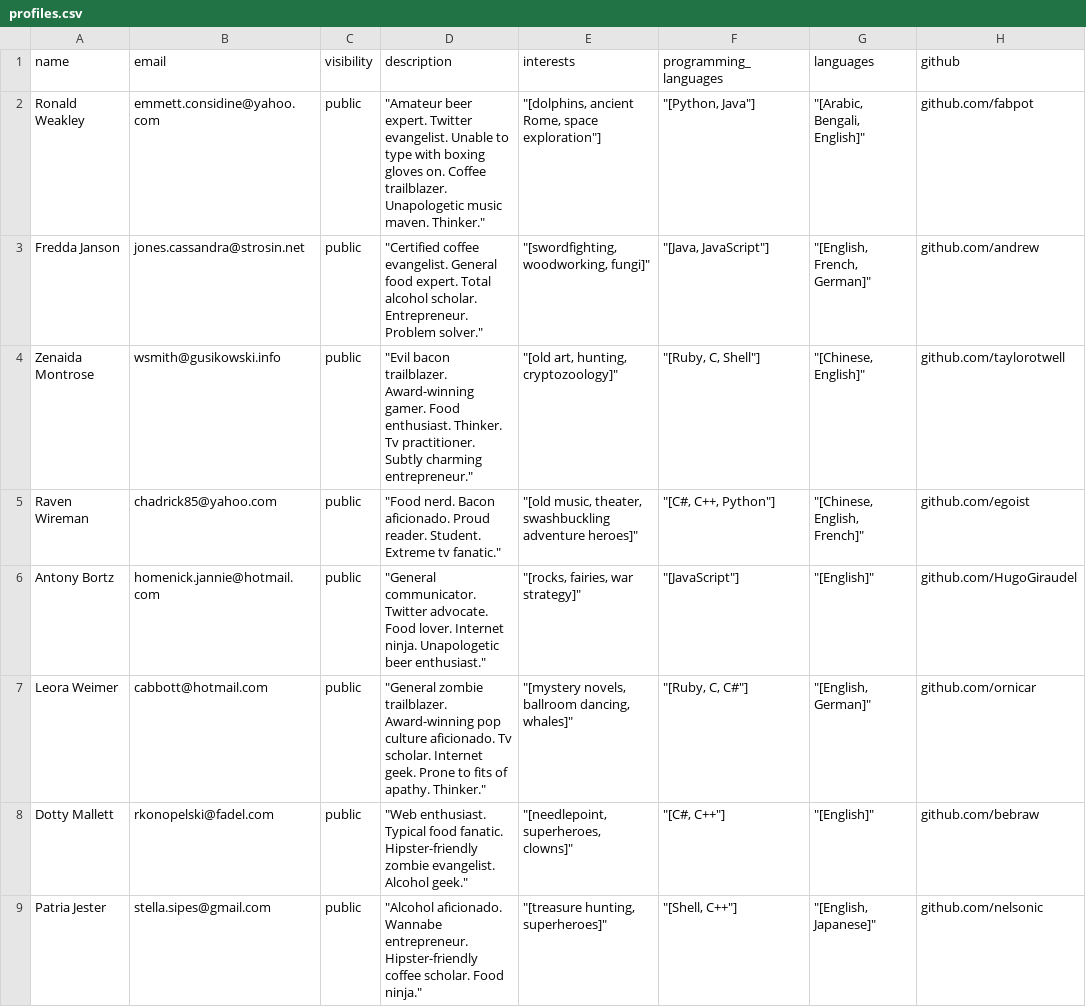
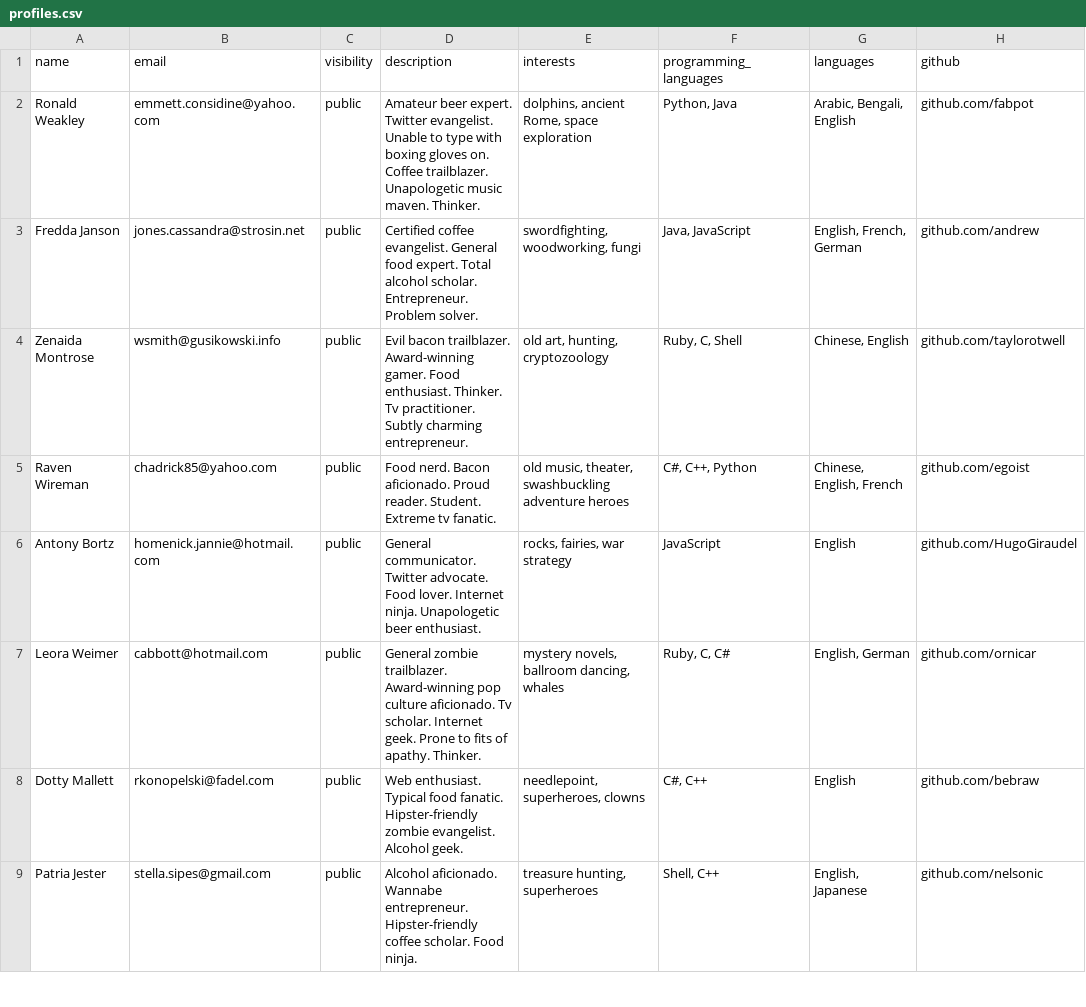
Before and after one commit to ywuhub/Code-Unity, a CSV file: test_data/profiles.csv, drawn as a sheet; only a part is shown; the diff covers the shown part only.

Commit message:
Complete: Populating database with test data script

```diff
--- a/test_data/profiles.csv
+++ b/test_data/profiles.csv
@@ -1,9 +1,9 @@
 name,email,visibility,description,interests,programming_languages,languages,github
-Ronald Weakley  ,emmett.considine@yahoo.com,public,"""Amateur beer expert. Twitter evangelist. Unable to type with boxing gloves on. Coffee trailblazer. Unapologetic music maven. Thinker.""","""[dolphins, ancient Rome, space exploration""]","""[Python, Java""]","""[Arabic, Bengali, English]""",github.com/fabpot
-Fredda Janson  ,jones.cassandra@strosin.net,public,"""Certified coffee evangelist. General food expert. Total alcohol scholar. Entrepreneur. Problem solver.""","""[swordfighting, woodworking, fungi]""","""[Java, JavaScript""]","""[English, French, German]""",github.com/andrew
-Zenaida Montrose  ,wsmith@gusikowski.info,public,"""Evil bacon trailblazer. Award-winning gamer. Food enthusiast. Thinker. Tv practitioner. Subtly charming entrepreneur.""","""[old art, hunting, cryptozoology]""","""[Ruby, C, Shell""]","""[Chinese, English]""",github.com/taylorotwell
-Raven Wireman  ,chadrick85@yahoo.com,public,"""Food nerd. Bacon aficionado. Proud reader. Student. Extreme tv fanatic.""","""[old music, theater, swashbuckling adventure heroes]""","""[C#, C++, Python""]","""[Chinese, English, French]""",github.com/egoist
-Antony Bortz  ,homenick.jannie@hotmail.com,public,"""General communicator. Twitter advocate. Food lover. Internet ninja. Unapologetic beer enthusiast.""","""[rocks, fairies, war strategy]""","""[JavaScript""]","""[English]""",github.com/HugoGiraudel
-Leora Weimer  ,cabbott@hotmail.com,public,"""General zombie trailblazer. Award-winning pop culture aficionado. Tv scholar. Internet geek. Prone to fits of apathy. Thinker.""","""[mystery novels, ballroom dancing, whales]""","""[Ruby, C, C#""]","""[English, German]""",github.com/ornicar
-Dotty Mallett  ,rkonopelski@fadel.com,public,"""Web enthusiast. Typical food fanatic. Hipster-friendly zombie evangelist. Alcohol geek.""","""[needlepoint, superheroes, clowns]""","""[C#, C++""]","""[English]""",github.com/bebraw
-Patria Jester  ,stella.sipes@gmail.com,public,"""Alcohol aficionado. Wannabe entrepreneur. Hipster-friendly coffee scholar. Food ninja.""","""[treasure hunting, superheroes]""","""[Shell, C++""]","""[English, Japanese]""",github.com/nelsonic
+Ronald Weakley  ,emmett.considine@yahoo.com,public,Amateur beer expert. Twitter evangelist. Unable to type with boxing gloves on. Coffee trailblazer. Unapologetic music maven. Thinker.,"dolphins, ancient Rome, space exploration","Python, Java","Arabic, Bengali, English",github.com/fabpot
+Fredda Janson  ,jones.cassandra@strosin.net,public,Certified coffee evangelist. General food expert. Total alcohol scholar. Entrepreneur. Problem solver.,"swordfighting, woodworking, fungi","Java, JavaScript","English, French, German",github.com/andrew
+Zenaida Montrose  ,wsmith@gusikowski.info,public,Evil bacon trailblazer. Award-winning gamer. Food enthusiast. Thinker. Tv practitioner. Subtly charming entrepreneur.,"old art, hunting, cryptozoology","Ruby, C, Shell","Chinese, English",github.com/taylorotwell
+Raven Wireman  ,chadrick85@yahoo.com,public,Food nerd. Bacon aficionado. Proud reader. Student. Extreme tv fanatic.,"old music, theater, swashbuckling adventure heroes","C#, C++, Python","Chinese, English, French",github.com/egoist
+Antony Bortz  ,homenick.jannie@hotmail.com,public,General communicator. Twitter advocate. Food lover. Internet ninja. Unapologetic beer enthusiast.,"rocks, fairies, war strategy",JavaScript,English,github.com/HugoGiraudel
+Leora Weimer  ,cabbott@hotmail.com,public,General zombie trailblazer. Award-winning pop culture aficionado. Tv scholar. Internet geek. Prone to fits of apathy. Thinker.,"mystery novels, ballroom dancing, whales","Ruby, C, C#","English, German",github.com/ornicar
+Dotty Mallett  ,rkonopelski@fadel.com,public,Web enthusiast. Typical food fanatic. Hipster-friendly zombie evangelist. Alcohol geek.,"needlepoint, superheroes, clowns","C#, C++",English,github.com/bebraw
+Patria Jester  ,stella.sipes@gmail.com,public,Alcohol aficionado. Wannabe entrepreneur. Hipster-friendly coffee scholar. Food ninja.,"treasure hunting, superheroes","Shell, C++","English, Japanese",github.com/nelsonic
```
Also changed, not shown: 168 edited cells elsewhere in this file, test_data/users.csv, 1 other file.
